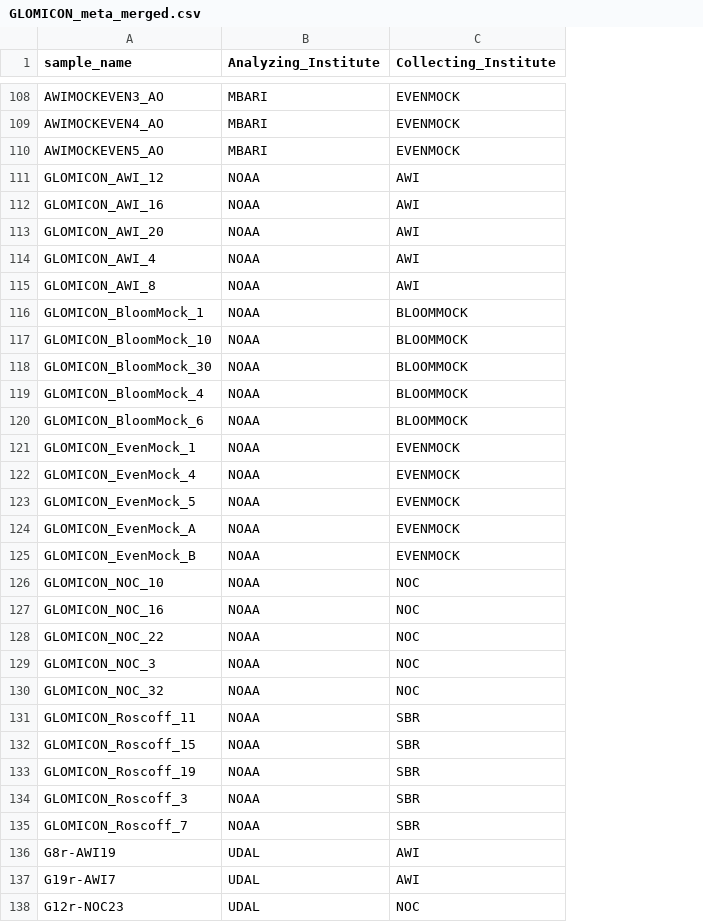
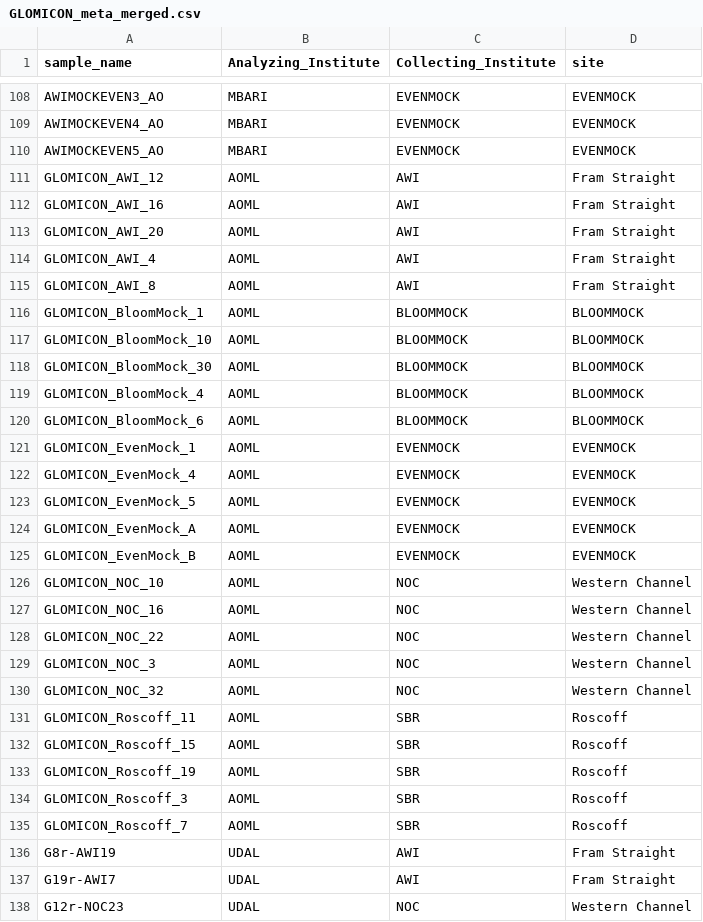
Before and after one commit to GLOMICON/intercomparison, a CSV file: Merged_Datasets/data/GLOMICON_meta_merged.csv, drawn as a sheet; only a part is shown, gaps mark what is left out; the diff covers the shown part only; the diff names each change by its address in the sheet, - before the commit and + after, or states it on an @@ line.

```diff
--- a/Merged_Datasets/data/GLOMICON_meta_merged.csv
+++ b/Merged_Datasets/data/GLOMICON_meta_merged.csv
+column D (site), rows 108-138: EVENMOCK | EVENMOCK | EVENMOCK | Fram Straight | Fram Straight | Fram Straight | Fram Straight | Fram Straight | BLOOMMOCK | BLOOMMOCK | BLOOMMOCK | BLOOMMOCK | BLOOMMOCK | EVENMOCK | EVENMOCK | EVENMOCK | EVENMOCK | EVENMOCK | Western Channel | Western Channel | Western Channel | Western Channel | Western Channel | Roscoff | Roscoff | Roscoff | Roscoff | Roscoff | Fram Straight | Fram Straight | Western Channel
-B111:B135 (Analyzing_Institute): NOAA
+B111:B135 (Analyzing_Institute): AOML
```
Also changed, not shown: 39 edited cells elsewhere in this file, Merged_Datasets/data/mock_composition/AWI_mock_community_composition_toPR2.csv, 30 other files.
